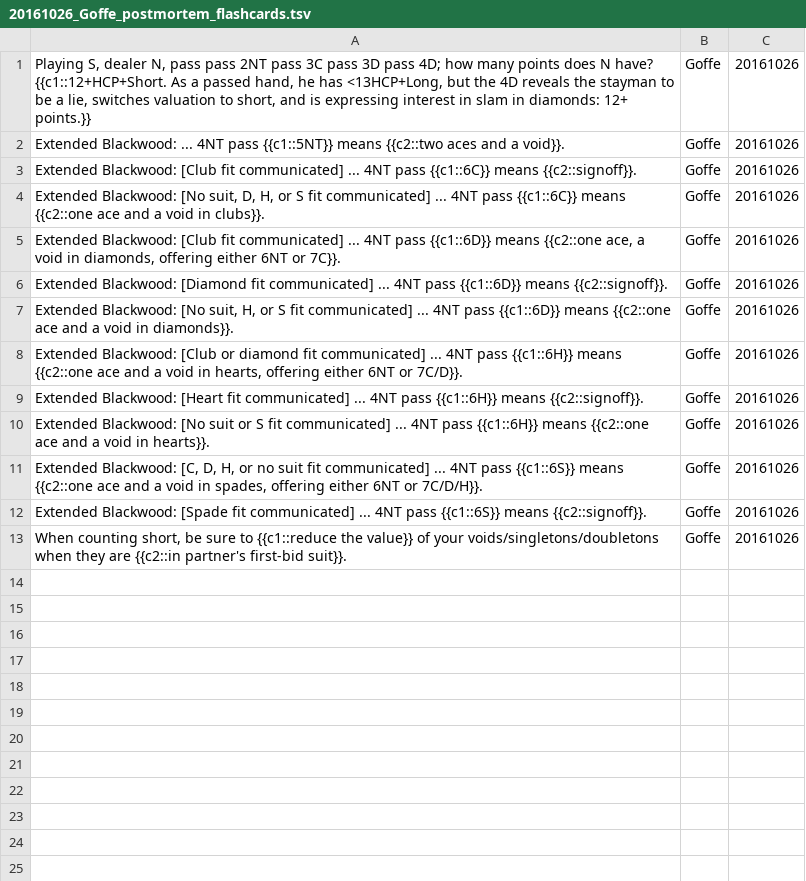
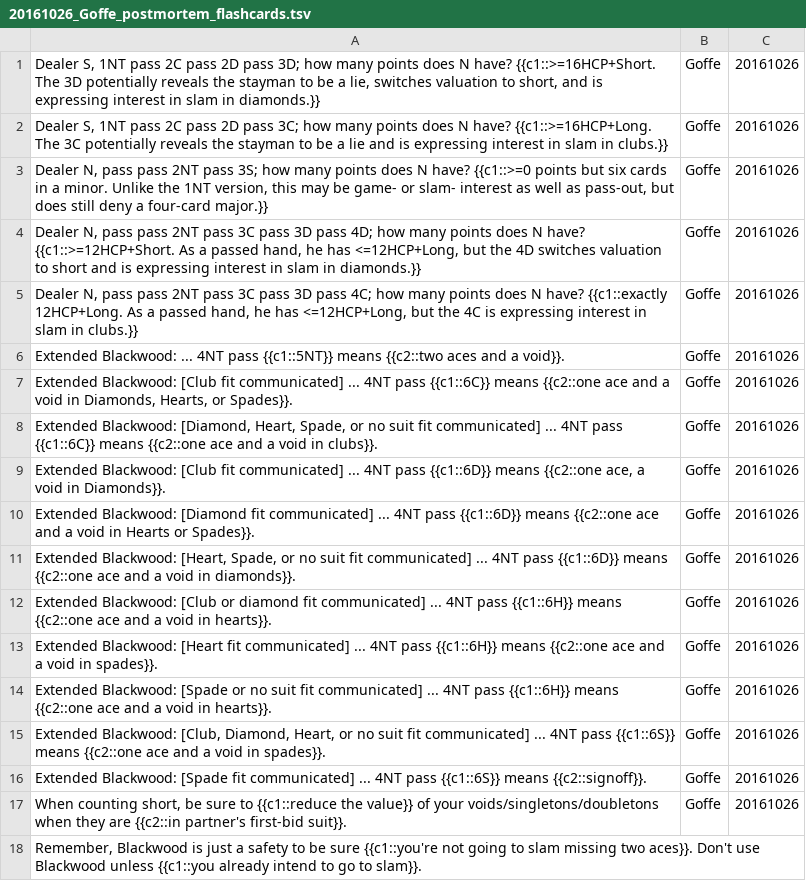
Before and after one commit to timheilman/bridge, a TSV file: 20161026_Goffe_postmortem_flashcards.tsv, drawn as a sheet.

Commit message:
Fixups from discussions with Mike.

```diff
--- a/20161026_Goffe_postmortem_flashcards.tsv
+++ b/20161026_Goffe_postmortem_flashcards.tsv
@@ -1,13 +1,18 @@
-Playing S, dealer N, pass pass 2NT pass 3C pass 3D pass 4D; how many points does N have? {{c1::12+HCP+Short.  As a passed hand, he has <13HCP+Long, but the 4D reveals the stayman to be a lie, switches valuation to short, and is expressing interest in slam in diamonds: 12+ points.}}	Goffe	20161026	
+Dealer S, 1NT pass 2C pass 2D pass 3D; how many points does N have? {{c1::>=16HCP+Short.  The 3D potentially reveals the stayman to be a lie, switches valuation to short, and is expressing interest in slam in diamonds.}}	Goffe	20161026	
+Dealer S, 1NT pass 2C pass 2D pass 3C; how many points does N have? {{c1::>=16HCP+Long.  The 3C potentially reveals the stayman to be a lie and is expressing interest in slam in clubs.}}	Goffe	20161026	
+Dealer N, pass pass 2NT pass 3S; how many points does N have? {{c1::>=0 points but six cards in a minor. Unlike the 1NT version, this may be game- or slam- interest as well as pass-out, but does still deny a four-card major.}}	Goffe	20161026	
+Dealer N, pass pass 2NT pass 3C pass 3D pass 4D; how many points does N have? {{c1::>=12HCP+Short.  As a passed hand, he has <=12HCP+Long, but the 4D switches valuation to short and is expressing interest in slam in diamonds.}}	Goffe	20161026	
+Dealer N, pass pass 2NT pass 3C pass 3D pass 4C; how many points does N have? {{c1::exactly 12HCP+Long.  As a passed hand, he has <=12HCP+Long, but the 4C is expressing interest in slam in clubs.}}	Goffe	20161026	
 Extended Blackwood: ... 4NT pass {{c1::5NT}} means {{c2::two aces and a void}}.	Goffe	20161026	
-Extended Blackwood: [Club fit communicated] ... 4NT pass {{c1::6C}} means {{c2::signoff}}.	Goffe	20161026	
-Extended Blackwood: [No suit, D, H, or S fit communicated] ... 4NT pass {{c1::6C}} means {{c2::one ace and a void in clubs}}.	Goffe	20161026	
-Extended Blackwood: [Club fit communicated] ... 4NT pass {{c1::6D}} means {{c2::one ace, a void in diamonds, offering either 6NT or 7C}}.	Goffe	20161026	
-Extended Blackwood: [Diamond fit communicated] ... 4NT pass {{c1::6D}} means {{c2::signoff}}.	Goffe	20161026	
-Extended Blackwood: [No suit, H, or S fit communicated] ... 4NT pass {{c1::6D}} means {{c2::one ace and a void in diamonds}}.	Goffe	20161026	
-Extended Blackwood: [Club or diamond fit communicated] ... 4NT pass {{c1::6H}} means {{c2::one ace and a void in hearts, offering either 6NT or 7C/D}}.	Goffe	20161026	
-Extended Blackwood: [Heart fit communicated] ... 4NT pass {{c1::6H}} means {{c2::signoff}}.	Goffe	20161026	
-Extended Blackwood: [No suit or S fit communicated] ... 4NT pass {{c1::6H}} means {{c2::one ace and a void in hearts}}.	Goffe	20161026	
-Extended Blackwood: [C, D, H, or no suit fit communicated] ... 4NT pass {{c1::6S}} means {{c2::one ace and a void in spades, offering either 6NT or 7C/D/H}}.	Goffe	20161026	
+Extended Blackwood: [Club fit communicated] ... 4NT pass {{c1::6C}} means {{c2::one ace and a void in Diamonds, Hearts, or Spades}}.	Goffe	20161026	
+Extended Blackwood: [Diamond, Heart, Spade, or no suit fit communicated] ... 4NT pass {{c1::6C}} means {{c2::one ace and a void in clubs}}.	Goffe	20161026	
+Extended Blackwood: [Club fit communicated] ... 4NT pass {{c1::6D}} means {{c2::one ace, a void in Diamonds}}.	Goffe	20161026	
+Extended Blackwood: [Diamond fit communicated] ... 4NT pass {{c1::6D}} means {{c2::one ace and a void in Hearts or Spades}}.	Goffe	20161026	
+Extended Blackwood: [Heart, Spade, or no suit fit communicated] ... 4NT pass {{c1::6D}} means {{c2::one ace and a void in diamonds}}.	Goffe	20161026	
+Extended Blackwood: [Club or diamond fit communicated] ... 4NT pass {{c1::6H}} means {{c2::one ace and a void in hearts}}.	Goffe	20161026	
+Extended Blackwood: [Heart fit communicated] ... 4NT pass {{c1::6H}} means {{c2::one ace and a void in spades}}.	Goffe	20161026	
+Extended Blackwood: [Spade or no suit fit communicated] ... 4NT pass {{c1::6H}} means {{c2::one ace and a void in hearts}}.	Goffe	20161026	
+Extended Blackwood: [Club, Diamond, Heart, or no suit fit communicated] ... 4NT pass {{c1::6S}} means {{c2::one ace and a void in spades}}.	Goffe	20161026	
 Extended Blackwood: [Spade fit communicated] ... 4NT pass {{c1::6S}} means {{c2::signoff}}.	Goffe	20161026	
 When counting short, be sure to {{c1::reduce the value}} of your voids/singletons/doubletons when they are {{c2::in partner's first-bid suit}}.	Goffe	20161026	
+Remember, Blackwood is just a safety to be sure {{c1::you're not going to slam missing two aces}}.  Don't use Blackwood unless {{c1::you already intend to go to slam}}.
```
